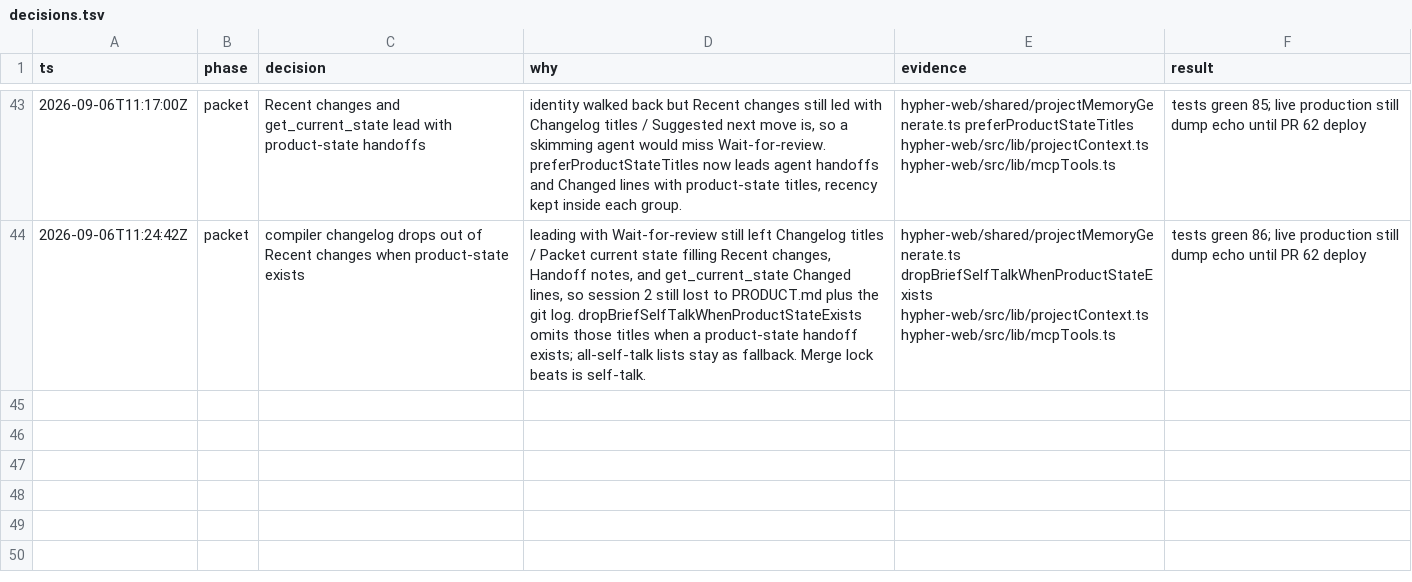
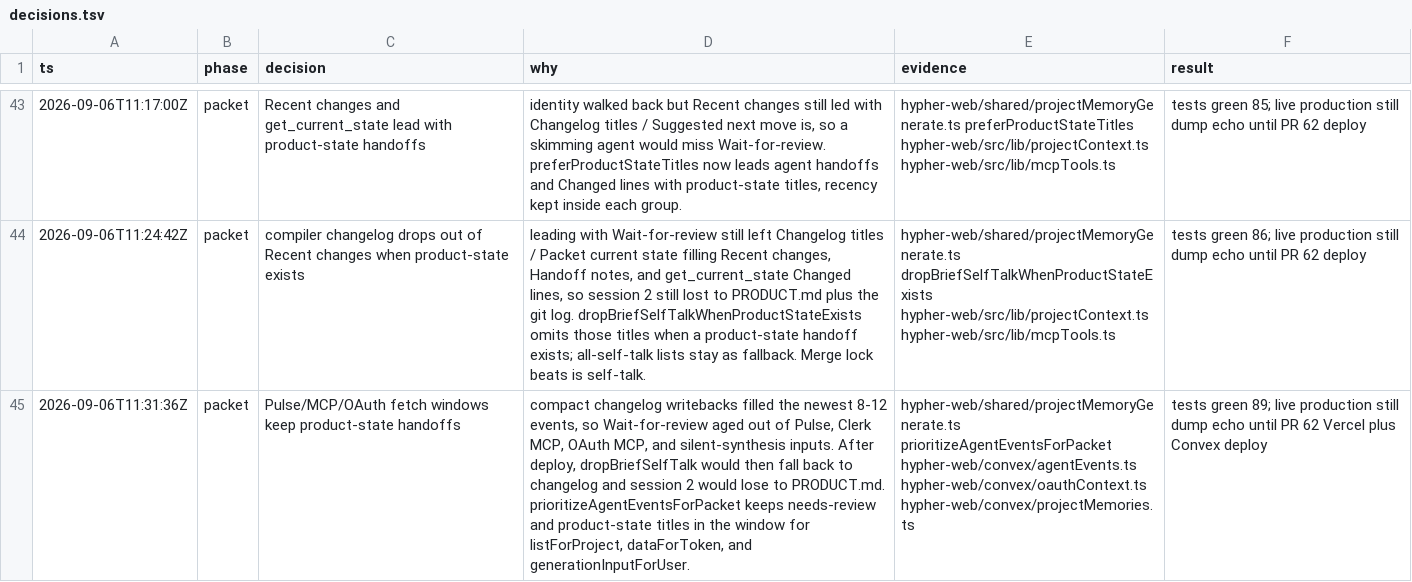
Before and after one commit to litterthanlit/hypher, a TSV file: .audit/fix-agent-context/decisions.tsv, drawn as a sheet; only a part is shown, gaps mark what is left out; the diff names each change by its address in the sheet, - before the commit and + after, or states it on an @@ line.

```diff
--- a/.audit/fix-agent-context/decisions.tsv
+++ b/.audit/fix-agent-context/decisions.tsv
+row 45: 2026-09-06T11:31:36Z | packet | Pulse/MCP/OAuth fetch windows keep product-state handoffs | compact changelog writebacks filled the newest 8-12 events, so Wait-for-review aged out of Pulse, Clerk MCP, OAuth MCP, and silent-synthesis inputs. After deploy, dropBriefSelfTalk would then fall back to changelog and session 2 would lose to PRODUCT.md. prioritizeAgentEventsForPacket keeps needs-review and product-state titles in the window for listForProject, dataForToken, and generationInputForUser. | hypher-web/shared/projectMemoryGenerate.ts prioritizeAgentEventsForPacket hypher-web/convex/agentEvents.ts hypher-web/convex/oauthContext.ts hypher-web/convex/projectMemories.ts | tests green 89; live production still dump echo until PR 62 Vercel plus Convex deploy
```
Also changed, not shown: 7 other files.
